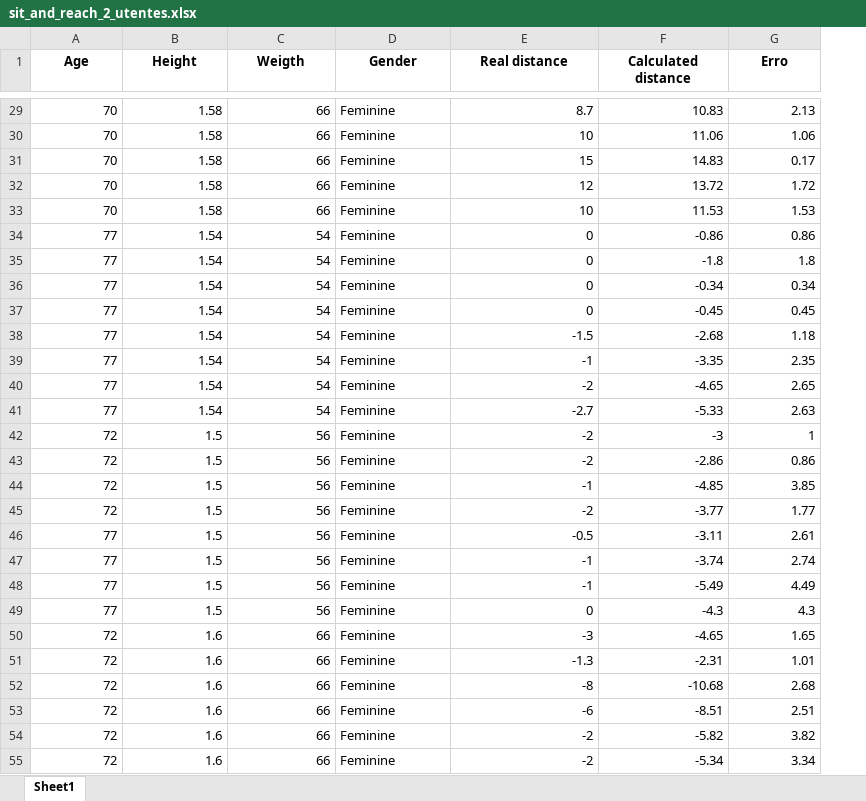
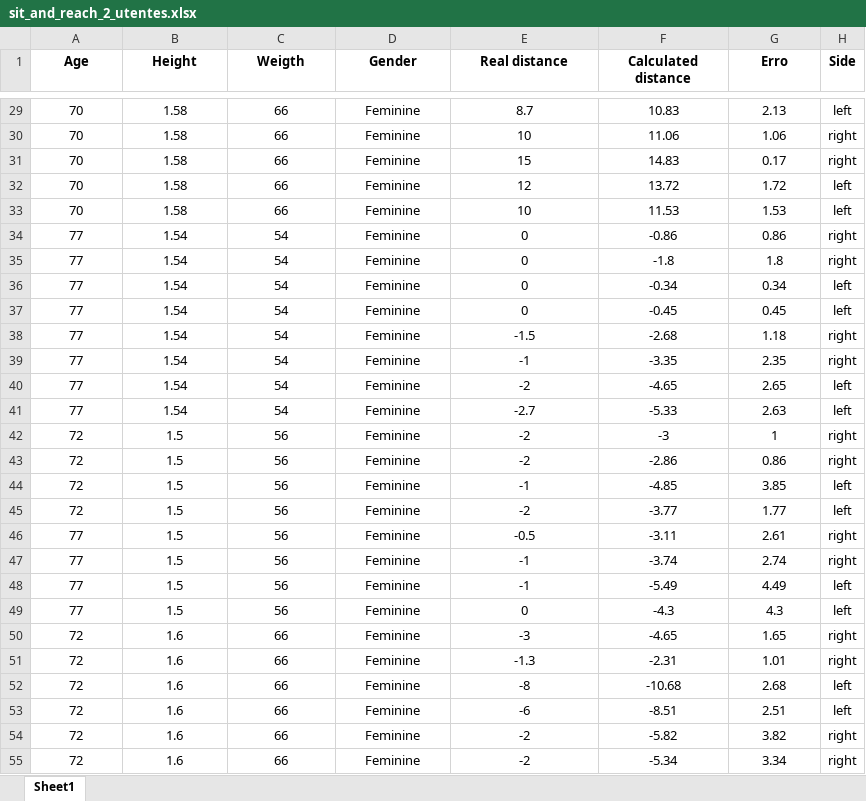
Before and after one commit to vgguerra/Propicie, an Excel workbook: tabelas_utentes/sit_and_reach_2_utentes.xlsx, sheet Sheet1, drawn as a sheet; only a part is shown, gaps mark what is left out; values as stored, in another font and other column widths than the file's, no borders; charts and pictures not drawn; the diff covers the shown part only; the diff names each change by its address in the sheet, - before the commit and + after, or states it on an @@ line.

```diff
--- a/tabelas_utentes/sit_and_reach_2_utentes.xlsx (sheet Sheet1)
+++ b/tabelas_utentes/sit_and_reach_2_utentes.xlsx (sheet Sheet1)
+column H (Side), rows 29-55: left | right | right | left | left | right | right | left | left | right | right | left | left | right | right | left | left | right | right | left | left | right | right | left | left | right | right
-A29:C55 alignment: right
+A29:C55 alignment: center
-D29:D55 alignment: left
+D29:D55 alignment: center
-E29:G55 alignment: right
+E29:G55 alignment: center
```
Also changed, not shown: cell formats elsewhere in this sheet, charts or pictures, tabelas_utentes/back_scratch_utentes.xlsx.
